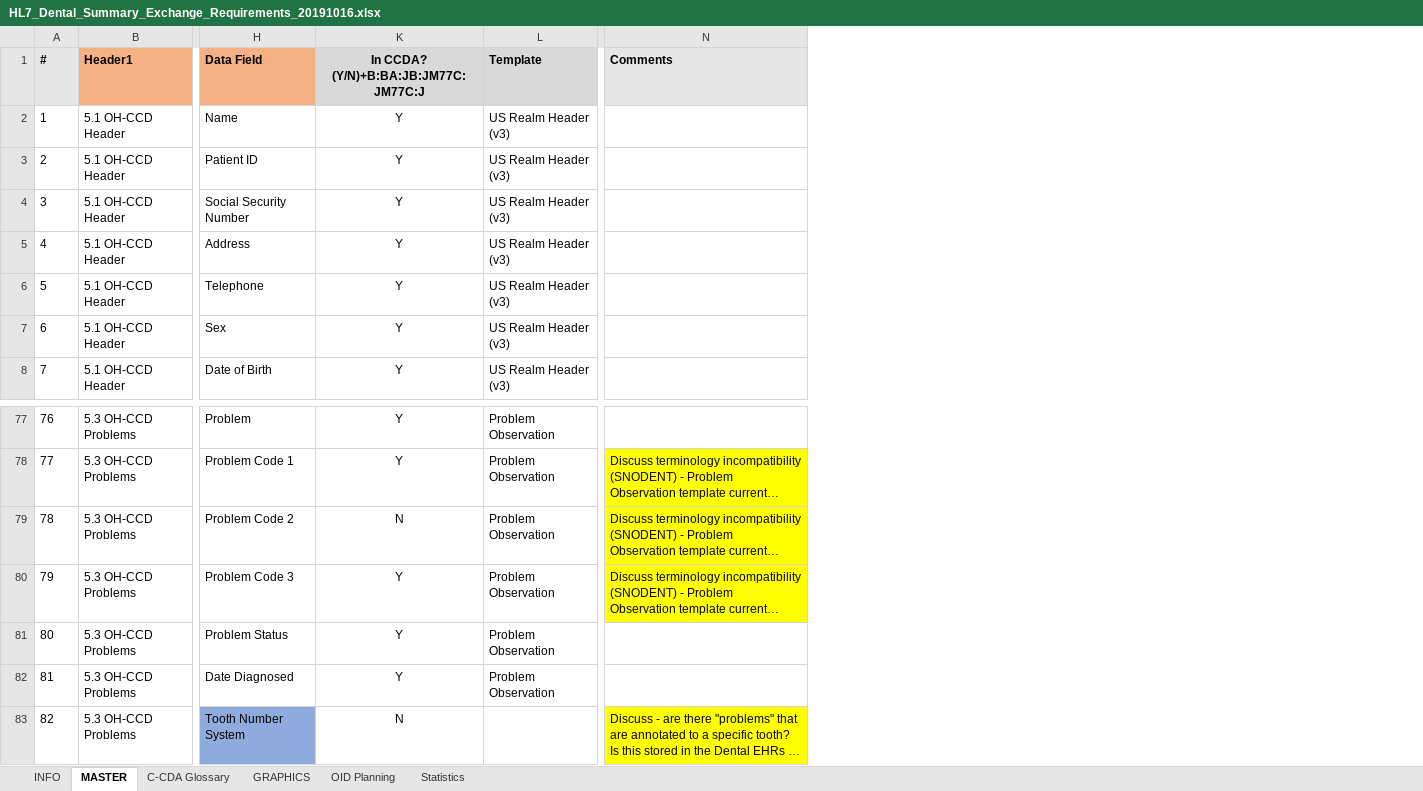
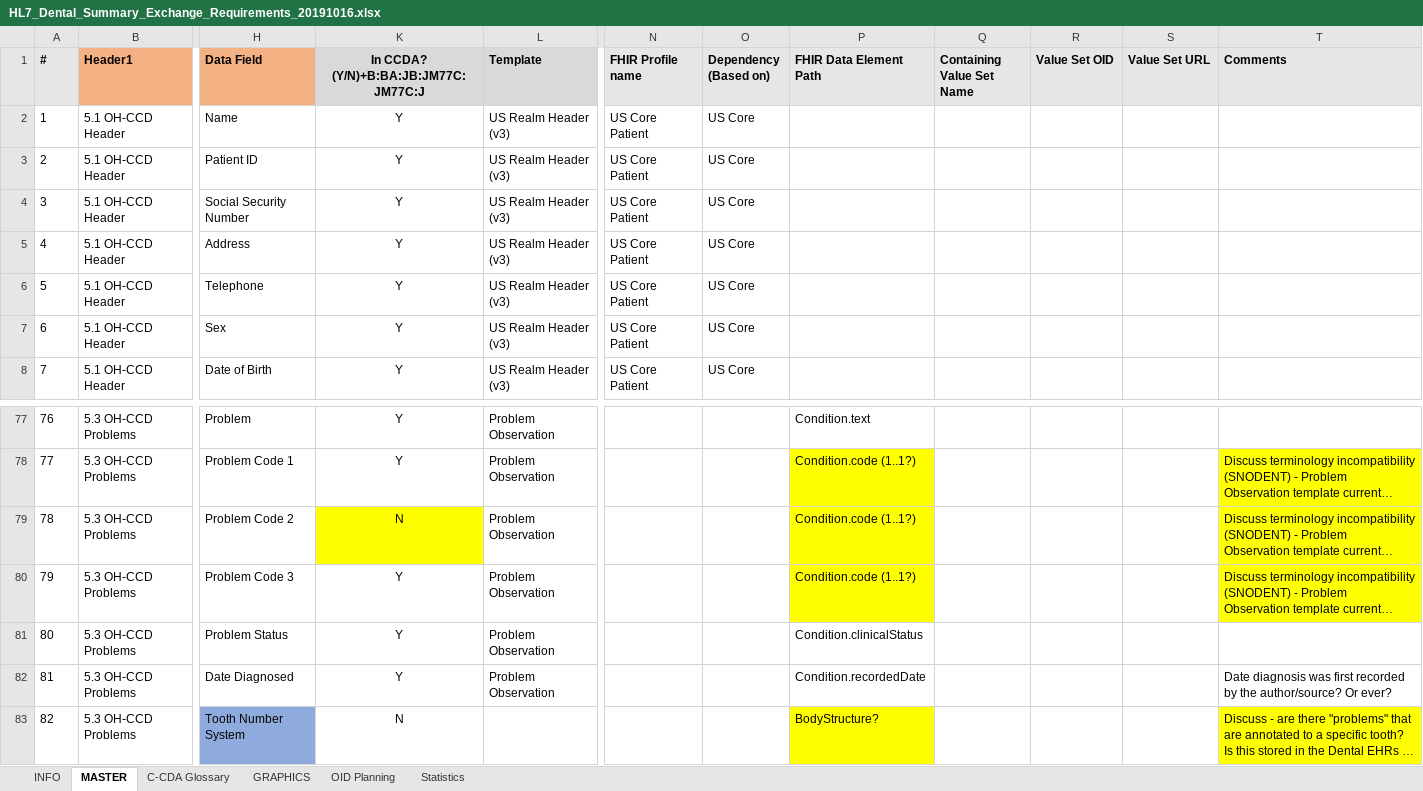
Before and after one commit to HL7/dental-data-exchange, an Excel workbook: HL7_Dental_Summary_Exchange_Requirements_20191016.xlsx, sheet MASTER, drawn as a sheet; only a part is shown, gaps mark what is left out; long unchanged cells end in …; values as stored, in another font and other column widths than the file's, no borders; addresses are those after the commit; the diff names each change by its address in the sheet, - before the commit and + after, or states it on an @@ line.

Commit message:
Added FHIR columns and began mapping examples

```diff
--- a/HL7_Dental_Summary_Exchange_Requirements_20191016.xlsx (sheet MASTER)
+++ b/HL7_Dental_Summary_Exchange_Requirements_20191016.xlsx (sheet MASTER)
+column N (FHIR Profile name), rows 2-8: all US Core Patient
+column O (Dependency (Based on)), rows 2-8: all US Core
+column P (FHIR Data Element Path), rows 77-83: Condition.text | Condition.code (1..1?) | Condition.code (1..1?) | Condition.code (1..1?) | Condition.clinicalStatus | Condition.recordedDate | BodyStructure?
+column Q (Containing Value Set Name), empty
+column R (Value Set OID), empty
+column S (Value Set URL), empty
-K79 fill: none
+K79 fill: #FFFF00
-T82 (Comments): (empty)
+T82 (Comments): Date diagnosis was first recorded by the author/source? Or ever?
```
